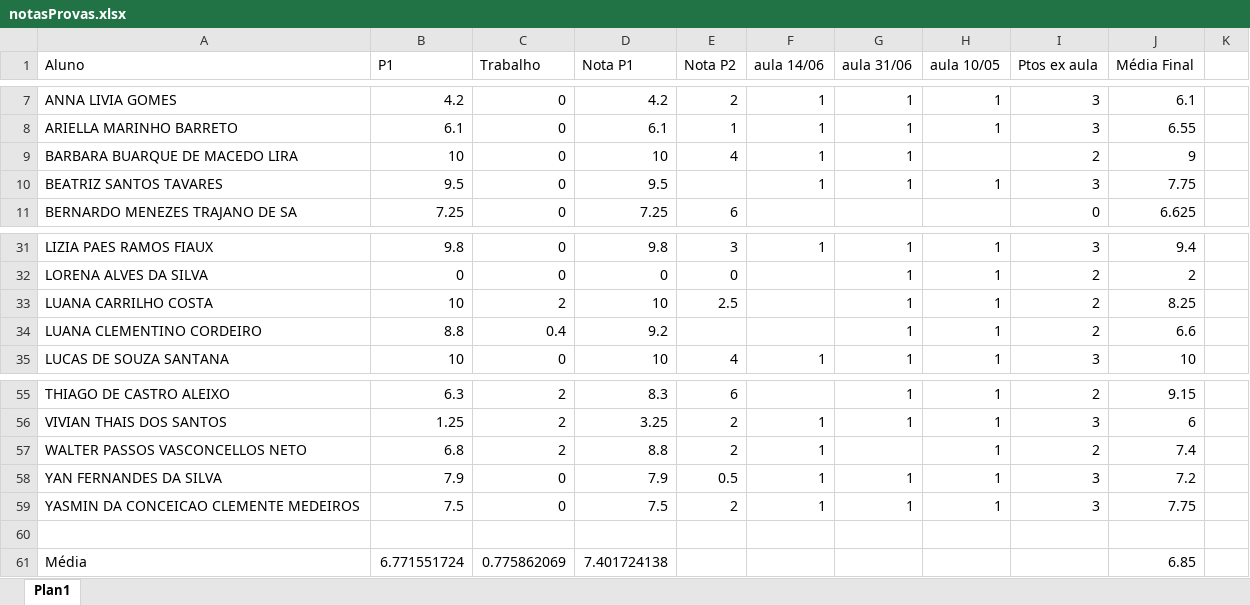
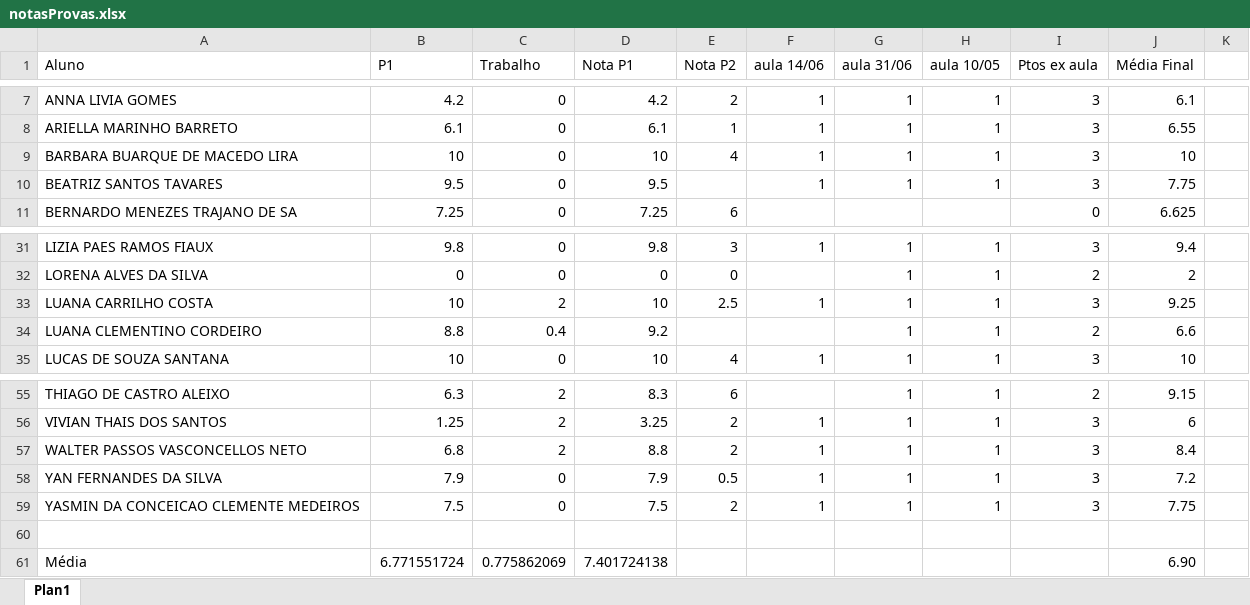
Before and after one commit to gpsassi/gpsassi.github.io, an Excel workbook: dados/psico/notasProvas.xlsx, sheet Plan1, drawn as a sheet; only a part is shown, gaps mark what is left out; values as stored, in another font and other column widths than the file's, no borders; conditional formats not drawn; the diff names each change by its address in the sheet, - before the commit and + after, or states it on an @@ line.

Commit message:
Notas atualizadas psicologia

```diff
--- a/dados/psico/notasProvas.xlsx (sheet Plan1)
+++ b/dados/psico/notasProvas.xlsx (sheet Plan1)
-H9 (aula 10/05): (empty)
+H9 (aula 10/05): 1
-I9 (Ptos ex aula): 2
+I9 (Ptos ex aula): 3
-J9 (Média Final): 9
+J9 (Média Final): 10
-F33 (aula 14/06): (empty)
+F33 (aula 14/06): 1
-I33 (Ptos ex aula): 2
+I33 (Ptos ex aula): 3
-J33 (Média Final): 8.25
+J33 (Média Final): 9.25
-G57 (aula 31/06): (empty)
+G57 (aula 31/06): 1
-I57 (Ptos ex aula): 2
+I57 (Ptos ex aula): 3
-J57 (Média Final): 7.4
+J57 (Média Final): 8.4
-J61 (Média Final): 6.85
+J61 (Média Final): 6.90
```
